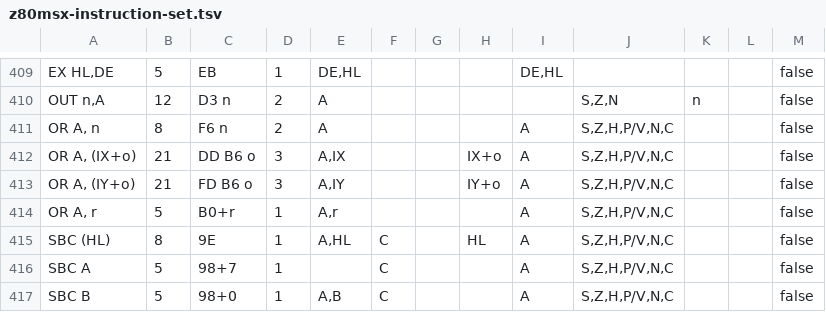
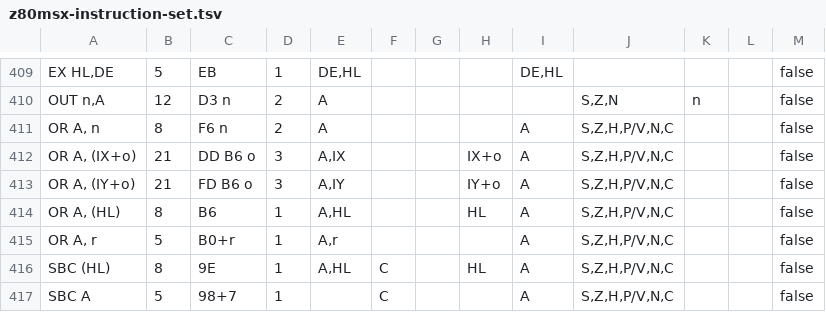
Before and after one commit to santiontanon/mdlz80optimizer, a TSV file: src/main/resources/data/z80msx-instruction-set.tsv, drawn as a sheet; only a part is shown, gaps mark what is left out; the shorter side is filled out with more unchanged rows; the diff names each change by its address in the sheet, - before the commit and + after, or states it on an @@ line.

```diff
--- a/src/main/resources/data/z80msx-instruction-set.tsv
+++ b/src/main/resources/data/z80msx-instruction-set.tsv
+row 414: OR A, (HL) | 8 | B6 | 1 | A,HL |  |  | HL | A | S,Z,H,P/V,N,C |  |  | false
```
Also changed, not shown: src/main/resources/data/z80-instruction-set.tsv, src/main/resources/data/z80cpc-instruction-set.tsv, 9 other files.
